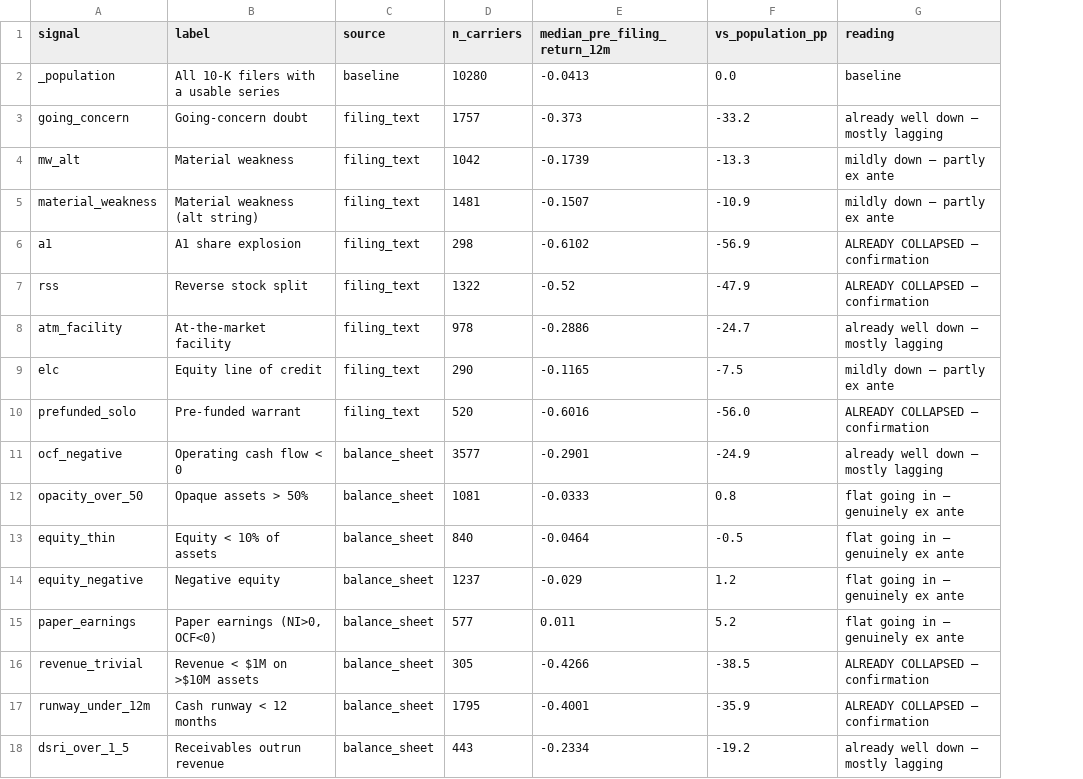
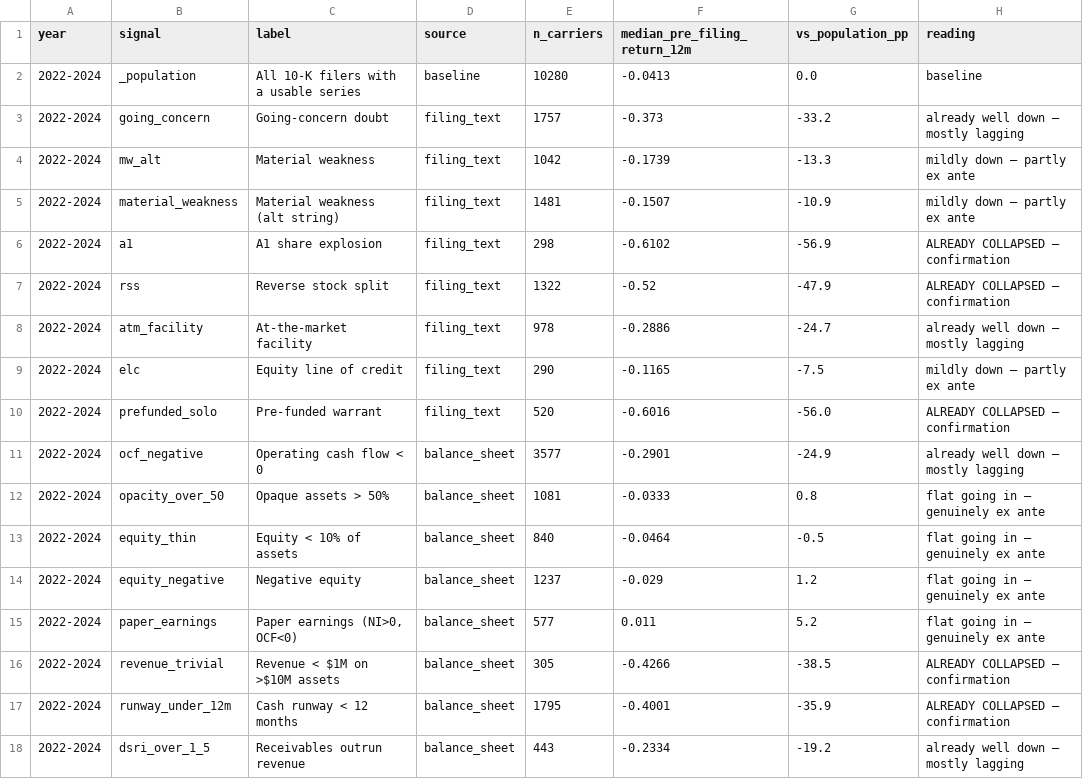
Before and after one commit to matthewgg22/ai-disclosure-measurement, a CSV file: data/aggregates/signal_timing.csv, drawn as a sheet; the diff names each change by its address in the sheet, - before the commit and + after, or states it on an @@ line.

```diff
--- a/data/aggregates/signal_timing.csv
+++ b/data/aggregates/signal_timing.csv
+column A (year), rows 2-18: all 2022-2024
```
